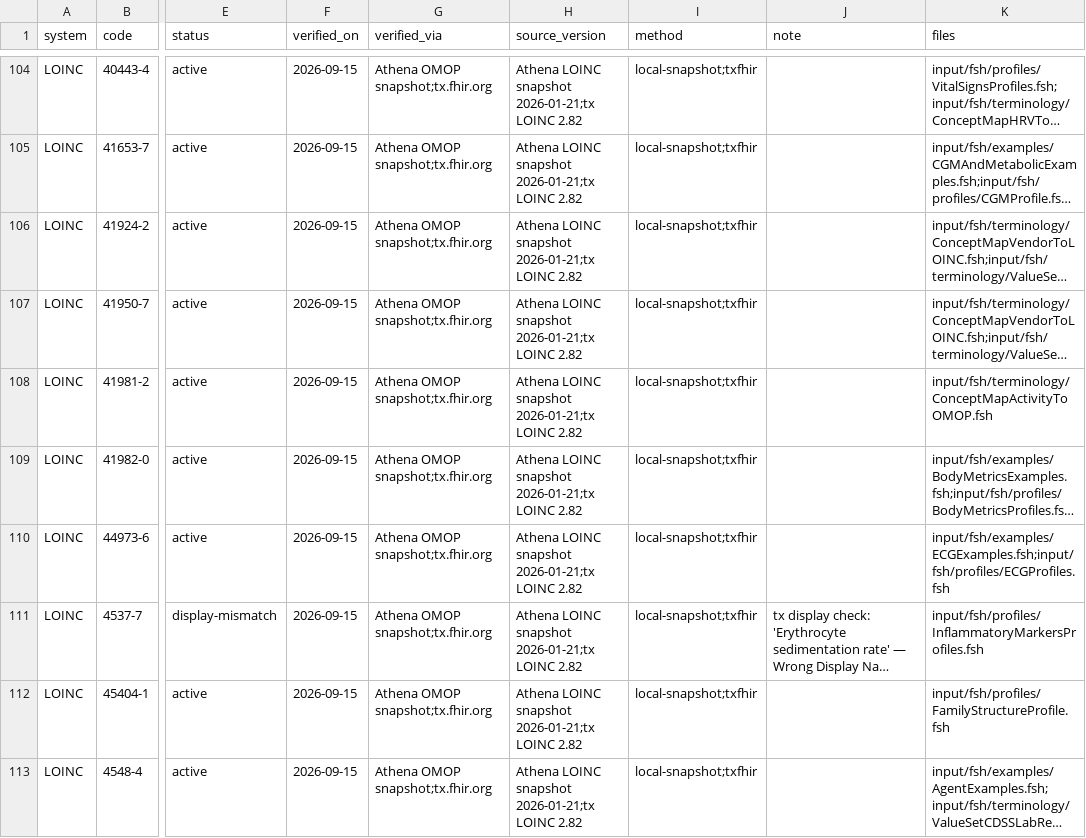
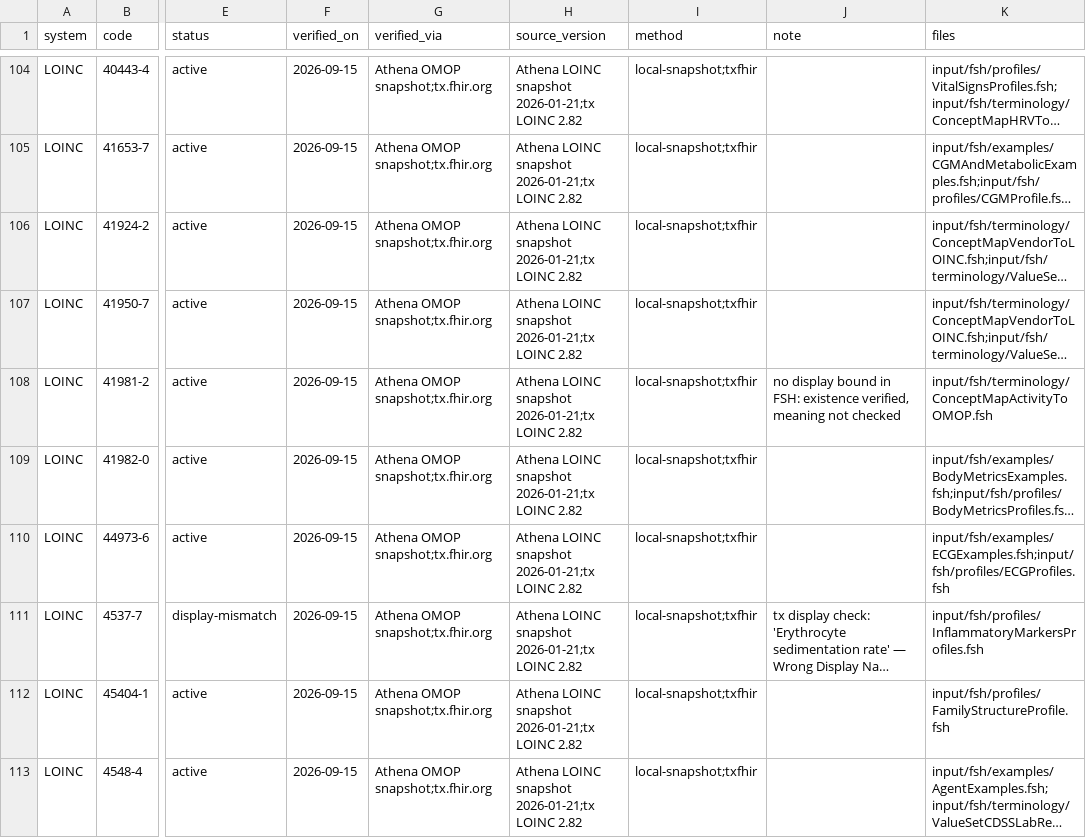
Before and after one commit to RicardoLSantos/shorthand, a CSV file: input/data/terminology-verification-ledger.csv, drawn as a sheet; only a part is shown, gaps mark what is left out; long unchanged cells end in …; the diff covers the shown part only; the diff names each change by its address in the sheet, - before the commit and + after, or states it on an @@ line.

```diff
--- a/input/data/terminology-verification-ledger.csv
+++ b/input/data/terminology-verification-ledger.csv
-J108 (note): (empty)
+J108 (note): no display bound in FSH: existence verified, meaning not checked
```
Also changed, not shown: 22 edited cells elsewhere in this file, 1 other file.
